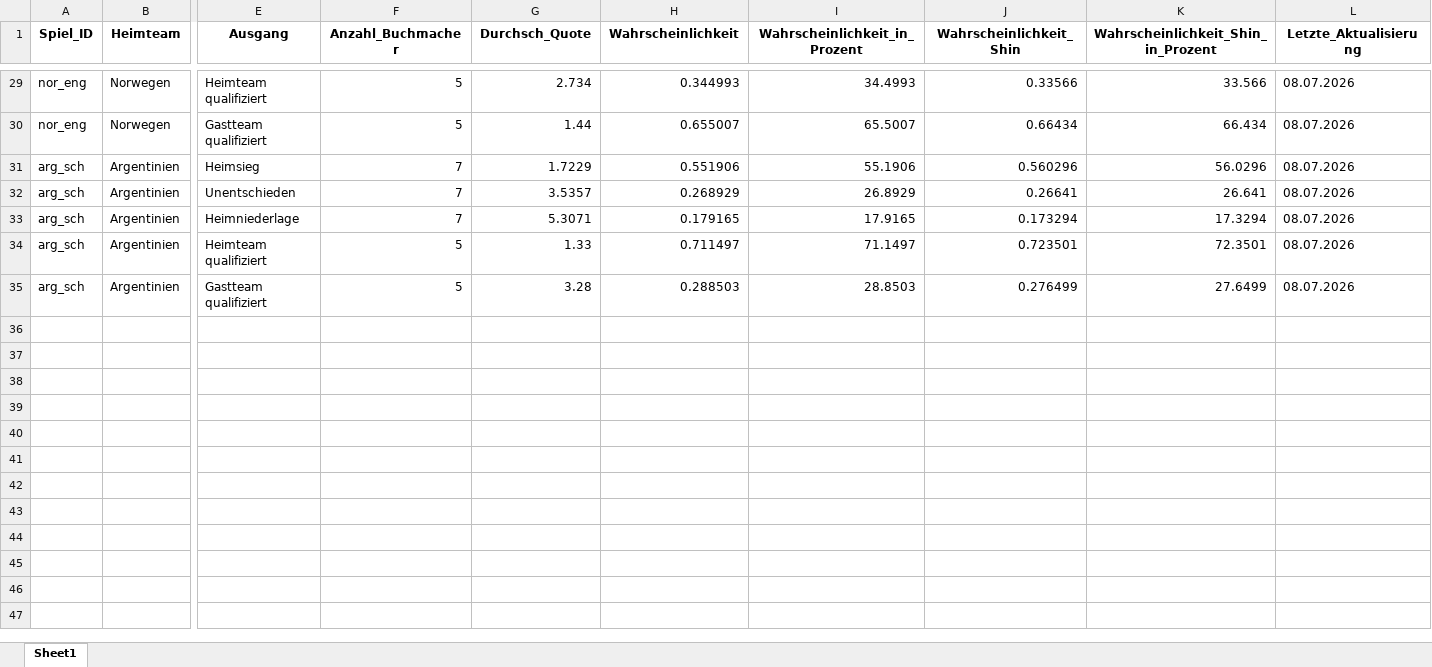
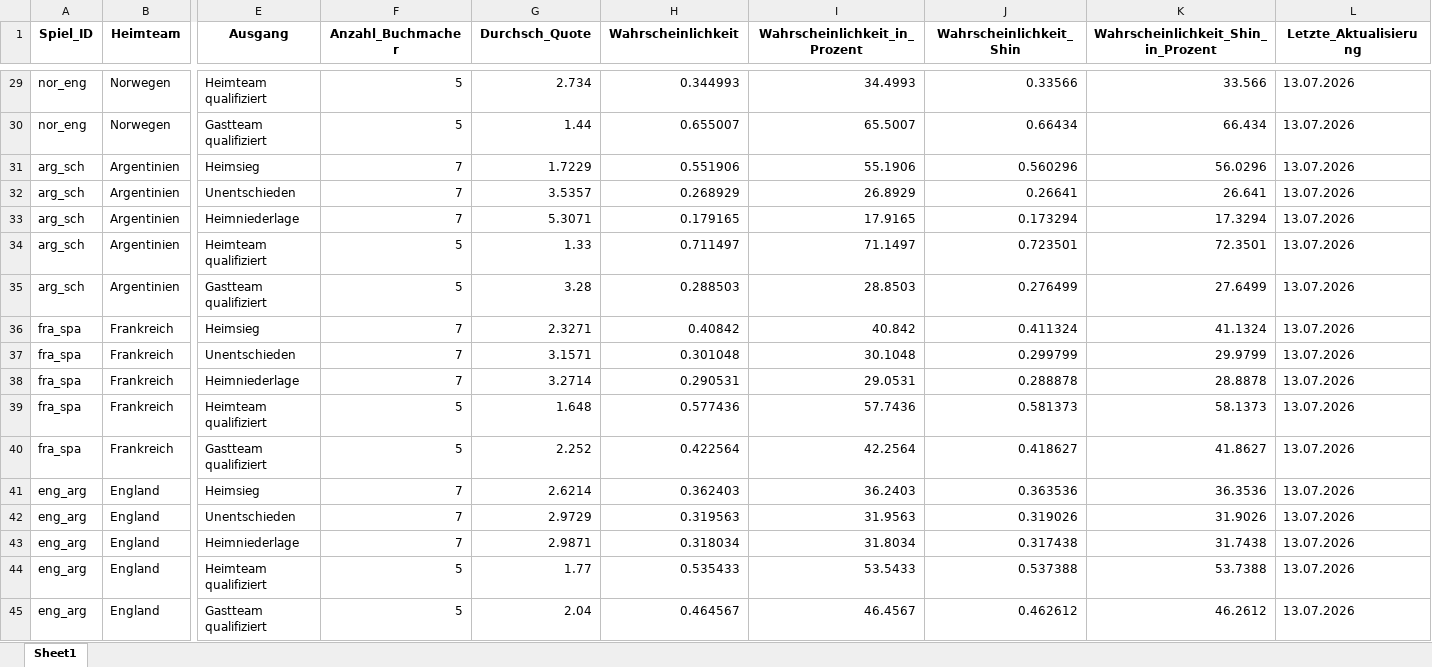
Before and after one commit to LukasGardeweg/wc2026_predictions, an Excel workbook: single_games_predictions/processed_match_predictions.xlsx, sheet Sheet1, drawn as a sheet; only a part is shown, gaps mark what is left out; values as stored, in another font and other column widths than the file's, no borders; rows hold the shown columns only; the diff covers the shown part only; the diff names each change by its address in the sheet, - before the commit and + after, or states it on an @@ line.

```diff
--- a/single_games_predictions/processed_match_predictions.xlsx (sheet Sheet1)
+++ b/single_games_predictions/processed_match_predictions.xlsx (sheet Sheet1)
-L29:L35 (Letzte_Aktualisierung): 08.07.2026
+L29:L35 (Letzte_Aktualisierung): 13.07.2026
+row 36: fra_spa | Frankreich | Heimsieg | 7 | 2.3271 | 0.40842 | 40.842 | 0.411324 | 41.1324 | 13.07.2026
+row 37: fra_spa | Frankreich | Unentschieden | 7 | 3.1571 | 0.301048 | 30.1048 | 0.299799 | 29.9799 | 13.07.2026
+row 38: fra_spa | Frankreich | Heimniederlage | 7 | 3.2714 | 0.290531 | 29.0531 | 0.288878 | 28.8878 | 13.07.2026
+row 39: fra_spa | Frankreich | Heimteam qualifiziert | 5 | 1.648 | 0.577436 | 57.7436 | 0.581373 | 58.1373 | 13.07.2026
+row 40: fra_spa | Frankreich | Gastteam qualifiziert | 5 | 2.252 | 0.422564 | 42.2564 | 0.418627 | 41.8627 | 13.07.2026
+row 41: eng_arg | England | Heimsieg | 7 | 2.6214 | 0.362403 | 36.2403 | 0.363536 | 36.3536 | 13.07.2026
+row 42: eng_arg | England | Unentschieden | 7 | 2.9729 | 0.319563 | 31.9563 | 0.319026 | 31.9026 | 13.07.2026
+row 43: eng_arg | England | Heimniederlage | 7 | 2.9871 | 0.318034 | 31.8034 | 0.317438 | 31.7438 | 13.07.2026
+row 44: eng_arg | England | Heimteam qualifiziert | 5 | 1.77 | 0.535433 | 53.5433 | 0.537388 | 53.7388 | 13.07.2026
+row 45: eng_arg | England | Gastteam qualifiziert | 5 | 2.04 | 0.464567 | 46.4567 | 0.462612 | 46.2612 | 13.07.2026
```
Also changed, not shown: 27 edited cells elsewhere in this sheet, processed_data_during_wm/processed_data_long.xlsx, processed_data_during_wm/processed_data_wide.xlsx, 6 other files.
